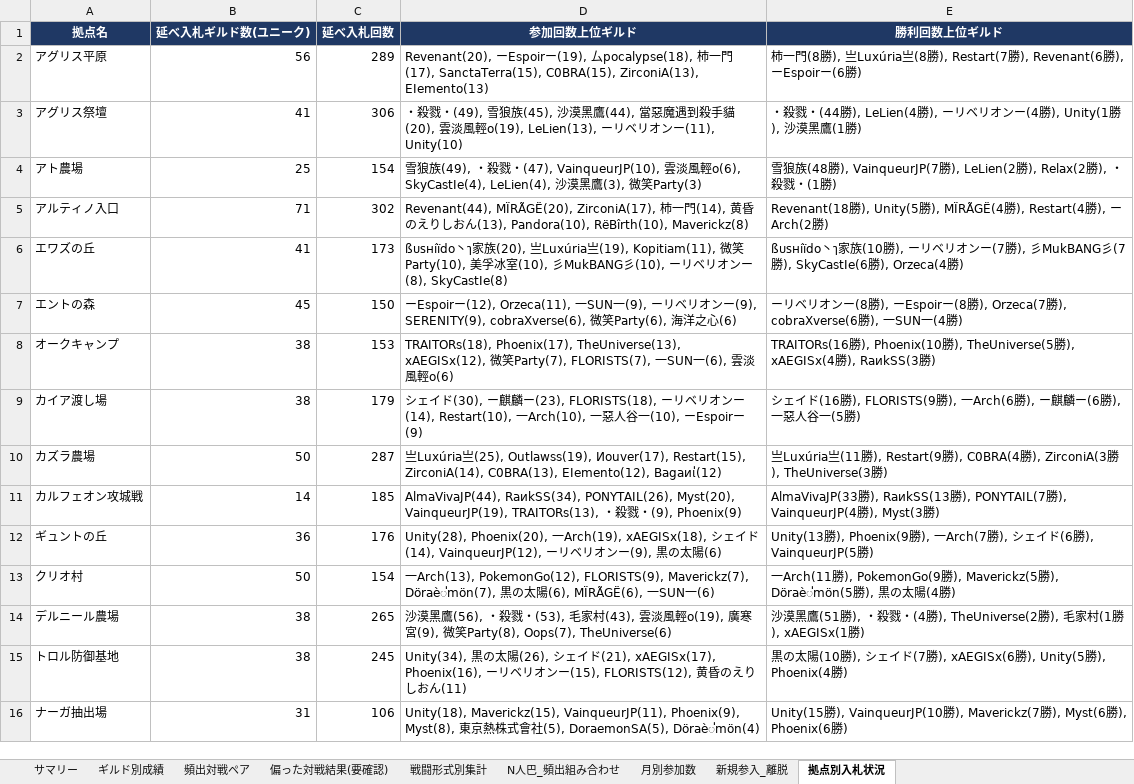
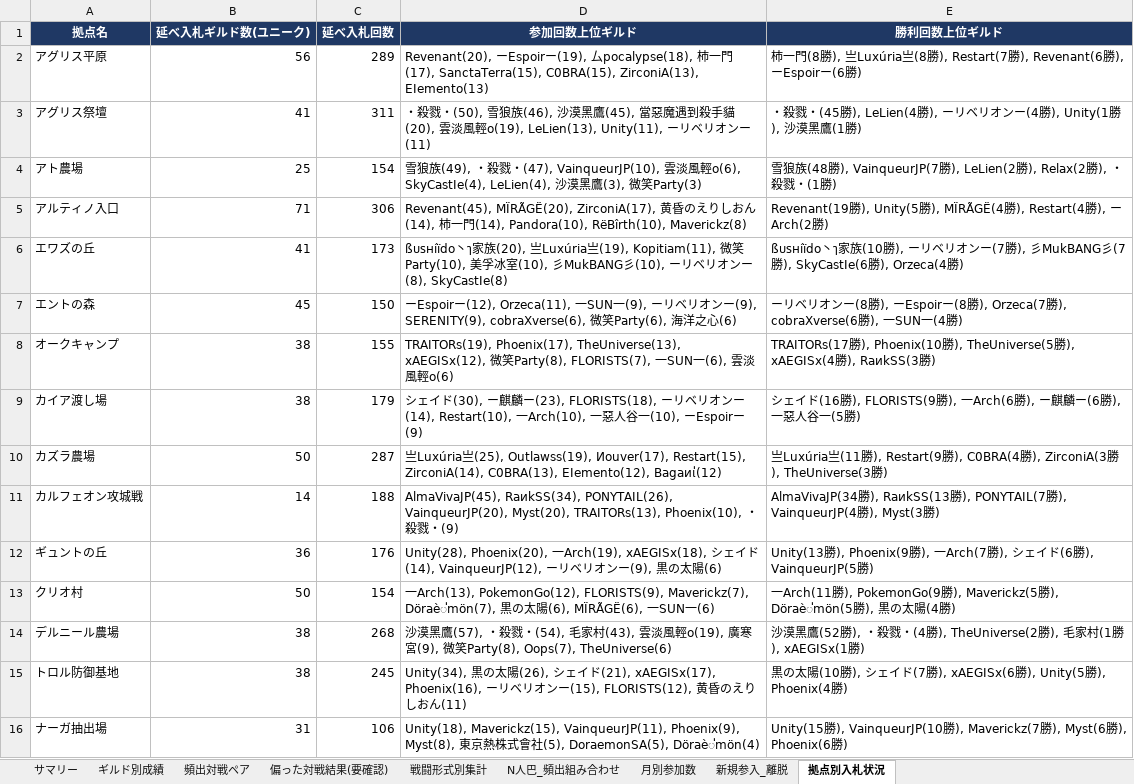
Before and after one commit to Lily-0619/bdm-node-war-tracker, an Excel workbook: report/output/拠点戦_過去データ分析.xlsx, sheet 拠点別入札状況, drawn as a sheet; only a part is shown; values as stored, in another font and other column widths than the file's, no borders; the diff covers the shown part only; the diff names each change by its address in the sheet, - before the commit and + after, or states it on an @@ line.

```diff
--- a/report/output/拠点戦_過去データ分析.xlsx (sheet 拠点別入札状況)
+++ b/report/output/拠点戦_過去データ分析.xlsx (sheet 拠点別入札状況)
-C3 (延べ入札回数): 306
+C3 (延べ入札回数): 311
-D3 (参加回数上位ギルド): ・殺戮・(49), 雪狼族(45), 沙漠黑鷹(44), 當惡魔遇到殺手貓(20), 雲淡風輕o(19), LeLien(13), ーリベリオンー(11), Unity(10)
+D3 (参加回数上位ギルド): ・殺戮・(50), 雪狼族(46), 沙漠黑鷹(45), 當惡魔遇到殺手貓(20), 雲淡風輕o(19), LeLien(13), Unity(11), ーリベリオンー(11)
-E3 (勝利回数上位ギルド): ・殺戮・(44勝), LeLien(4勝…
+E3 (勝利回数上位ギルド): ・殺戮・(45勝), LeLien(4勝…
-C5 (延べ入札回数): 302
+C5 (延べ入札回数): 306
-D5 (参加回数上位ギルド): Revenant(44), MÏRÃGË(20), ZirconiA(17), 柿一門(14), 黄昏のえりしおん(13), Pandora(10), RëBîrth(10),…
+D5 (参加回数上位ギルド): Revenant(45), MÏRÃGË(20), ZirconiA(17), 黄昏のえりしおん(14), 柿一門(14), Pandora(10), RëBîrth(10),…
-E5 (勝利回数上位ギルド): Revenant(18勝),…
+E5 (勝利回数上位ギルド): Revenant(19勝),…
-C8 (延べ入札回数): 153
+C8 (延べ入札回数): 155
-D8 (参加回数上位ギルド): TRAITORs(18), Phoenix(17), TheUniverse(13), xAEGISx(12), 微笑Party(7), FLORISTS(7), 一…
+D8 (参加回数上位ギルド): TRAITORs(19), Phoenix(17), TheUniverse(13), xAEGISx(12), 微笑Party(8), FLORISTS(7), 一…
-E8 (勝利回数上位ギルド): TRAITORs(16勝),…
+E8 (勝利回数上位ギルド): TRAITORs(17勝),…
-C11 (延べ入札回数): 185
+C11 (延べ入札回数): 188
-D11 (参加回数上位ギルド): AlmaVivaJP(44), RaиkSS(34), PONYTAIL(26), Myst(20), VainqueurJP(19), TRAITORs(13), ・殺戮・(9), Phoenix(9)
+D11 (参加回数上位ギルド): AlmaVivaJP(45), RaиkSS(34), PONYTAIL(26), VainqueurJP(20), Myst(20), TRAITORs(13), Phoenix(10), ・殺戮・(9)
-E11 (勝利回数上位ギルド): AlmaVivaJP(33勝),…
+E11 (勝利回数上位ギルド): AlmaVivaJP(34勝),…
-C14 (延べ入札回数): 265
+C14 (延べ入札回数): 268
-D14 (参加回数上位ギルド): …黑鷹(56), ・殺戮・(53), 毛家…
+D14 (参加回数上位ギルド): …黑鷹(57), ・殺戮・(54), 毛家…
-E14 (勝利回数上位ギルド): 沙漠黑鷹(51勝), ・殺…
+E14 (勝利回数上位ギルド): 沙漠黑鷹(52勝), ・殺…
```
Also changed, not shown: 36 edited cells elsewhere in this sheet, sheet 月別参加数, sheet ギルド別成績, sheet 頻出対戦ペア, sheet N人巴_頻出組み合わせ, sheet 偏った対戦結果(要確認), sheet 新規参入_離脱, 2 more sheets, 18 other files.
